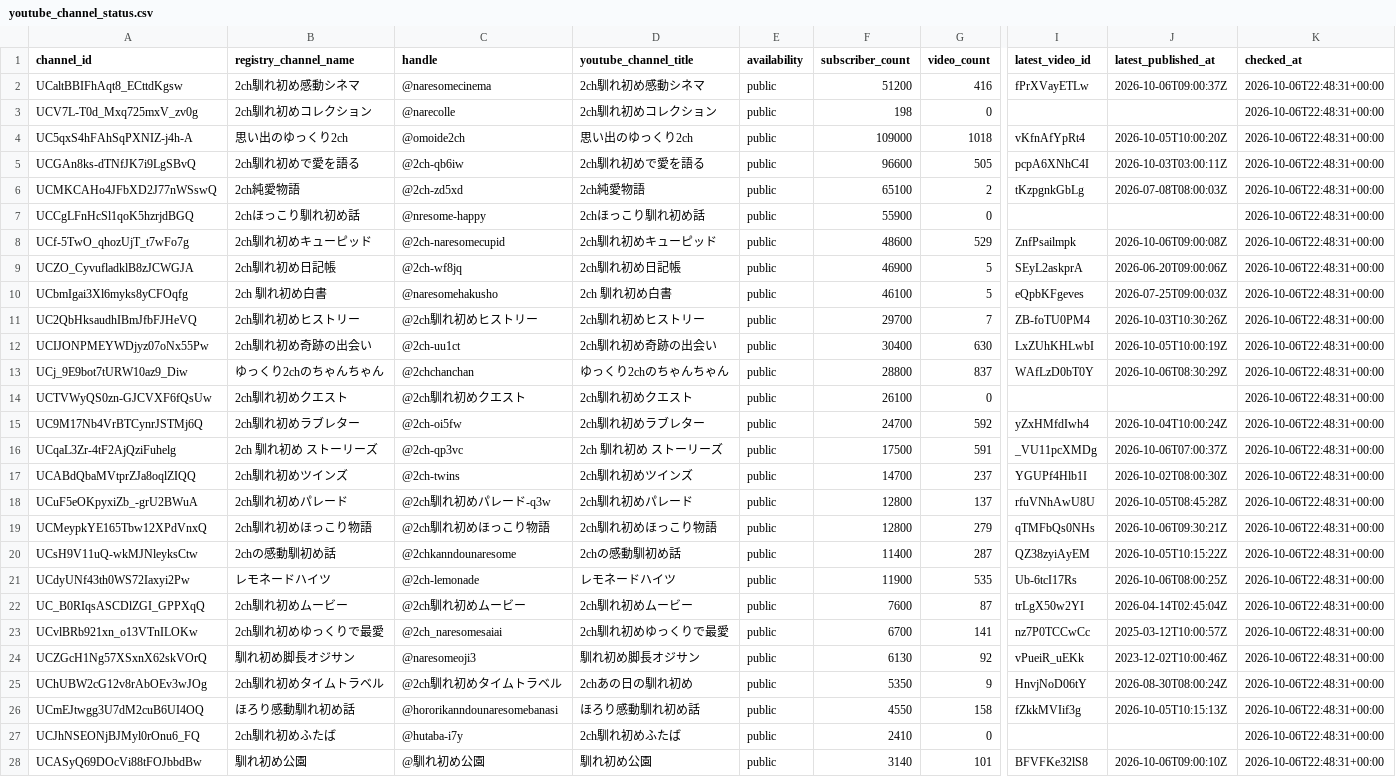
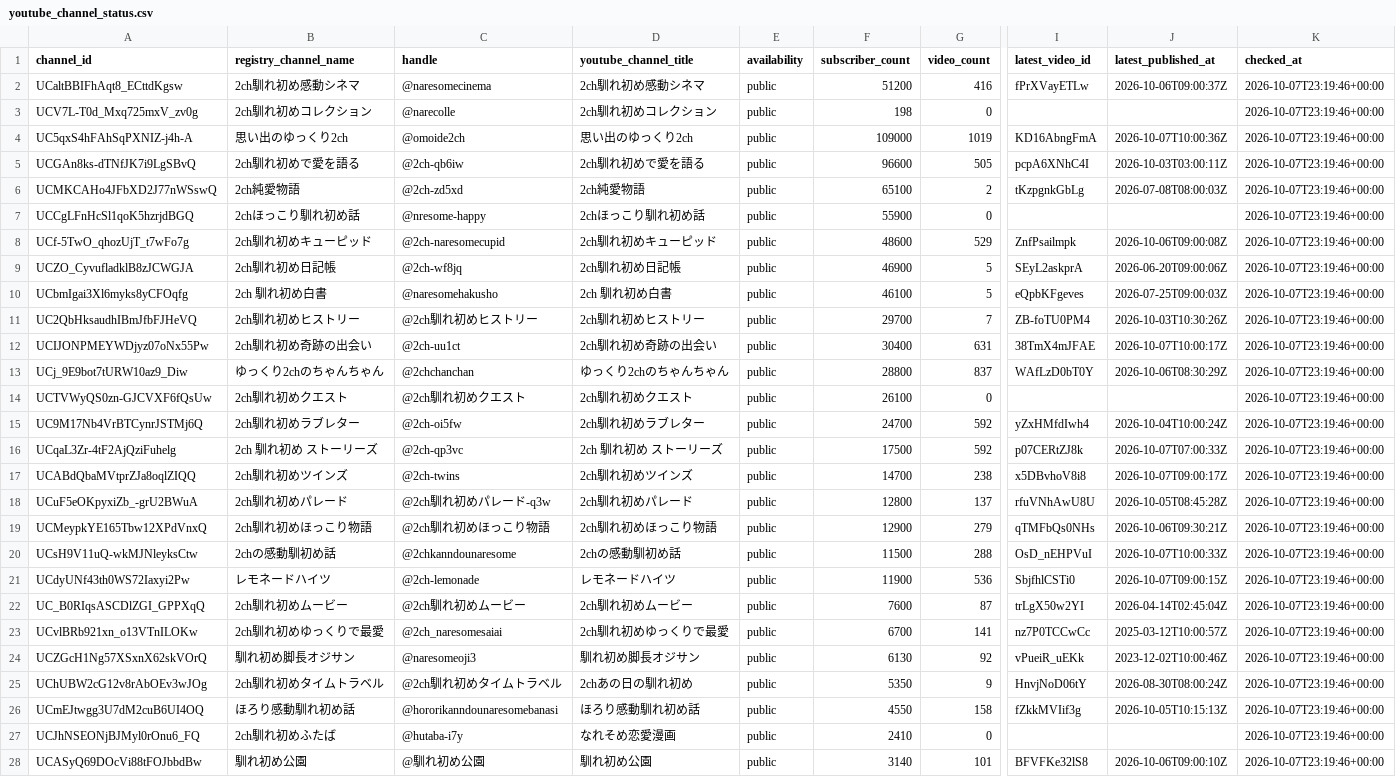
Before and after one commit to japonismy/naresome-kikaku-research, a CSV file: data_sources/youtube_channel_status.csv, drawn as a sheet; only a part is shown, gaps mark what is left out; the diff covers the shown part only; the diff names each change by its address in the sheet, - before the commit and + after, or states it on an @@ line.

```diff
--- a/data_sources/youtube_channel_status.csv
+++ b/data_sources/youtube_channel_status.csv
-K2:K28 (checked_at): 2026-10-06T22:48:31+00:00
+K2:K28 (checked_at): 2026-10-07T23:19:46+00:00
-G4 (video_count): 1018
+G4 (video_count): 1019
-I4 (latest_video_id): vKfnAfYpRt4
+I4 (latest_video_id): KD16AbngFmA
-J4 (latest_published_at): 2026-10-05T10:00:20Z
+J4 (latest_published_at): 2026-10-07T10:00:36Z
-G12 (video_count): 630
+G12 (video_count): 631
-I12 (latest_video_id): LxZUhKHLwbI
+I12 (latest_video_id): 38TmX4mJFAE
-J12 (latest_published_at): 2026-10-05T10:00:19Z
+J12 (latest_published_at): 2026-10-07T10:00:17Z
-G16 (video_count): 591
+G16 (video_count): 592
-I16 (latest_video_id): _VU11pcXMDg
+I16 (latest_video_id): p07CERtZJ8k
-J16 (latest_published_at): 2026-10-06T07:00:37Z
+J16 (latest_published_at): 2026-10-07T07:00:33Z
-G17 (video_count): 237
+G17 (video_count): 238
-I17 (latest_video_id): YGUPf4Hlb1I
+I17 (latest_video_id): x5DBvhoV8i8
-J17 (latest_published_at): 2026-10-02T08:00:30Z
+J17 (latest_published_at): 2026-10-07T09:00:17Z
-F19 (subscriber_count): 12800
+F19 (subscriber_count): 12900
-F20 (subscriber_count): 11400
+F20 (subscriber_count): 11500
-G20 (video_count): 287
+G20 (video_count): 288
-I20 (latest_video_id): QZ38zyiAyEM
+I20 (latest_video_id): OsD_nEHPVuI
-J20 (latest_published_at): 2026-10-05T10:15:22Z
+J20 (latest_published_at): 2026-10-07T10:00:33Z
-G21 (video_count): 535
+G21 (video_count): 536
-I21 (latest_video_id): Ub-6tcI17Rs
+I21 (latest_video_id): SbjfhlCSTi0
-J21 (latest_published_at): 2026-10-06T08:00:25Z
+J21 (latest_published_at): 2026-10-07T09:00:15Z
-D27 (youtube_channel_title): 2ch馴れ初めふたば
+D27 (youtube_channel_title): なれそめ恋愛漫画
```
Also changed, not shown: 20 edited cells elsewhere in this file, data_sources/youtube_current_stats.csv, reports/channel_scope.csv, 9 other files.
